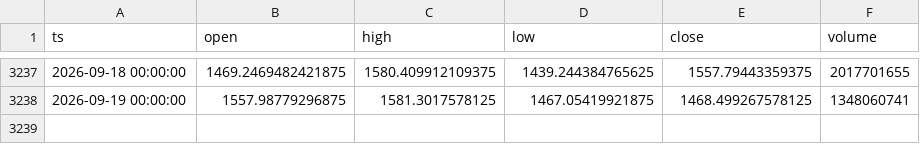
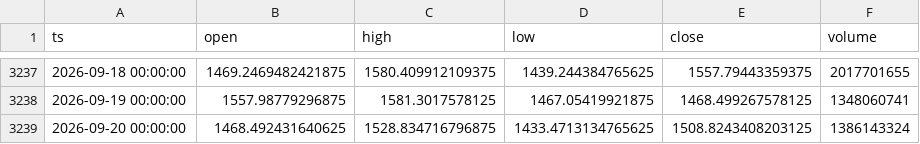
Before and after one commit to thatssoheil/crypto-micro-analysis, a CSV file: data/micro_dataset/zecusd_yahoo.csv, drawn as a sheet; only a part is shown, gaps mark what is left out; the diff names each change by its address in the sheet, - before the commit and + after, or states it on an @@ line.

Commit message:
Bot daily dataset refresh 2026-09-22

```diff
--- a/data/micro_dataset/zecusd_yahoo.csv
+++ b/data/micro_dataset/zecusd_yahoo.csv
+row 3239: 2026-09-20 00:00:00 | 1468.492431640625 | 1528.834716796875 | 1433.4713134765625 | 1508.8243408203125 | 1386143324
```
Also changed, not shown: data/micro_dataset/btcusd_daily.csv, data/micro_dataset/ethusd_daily.csv, 3 other files.
